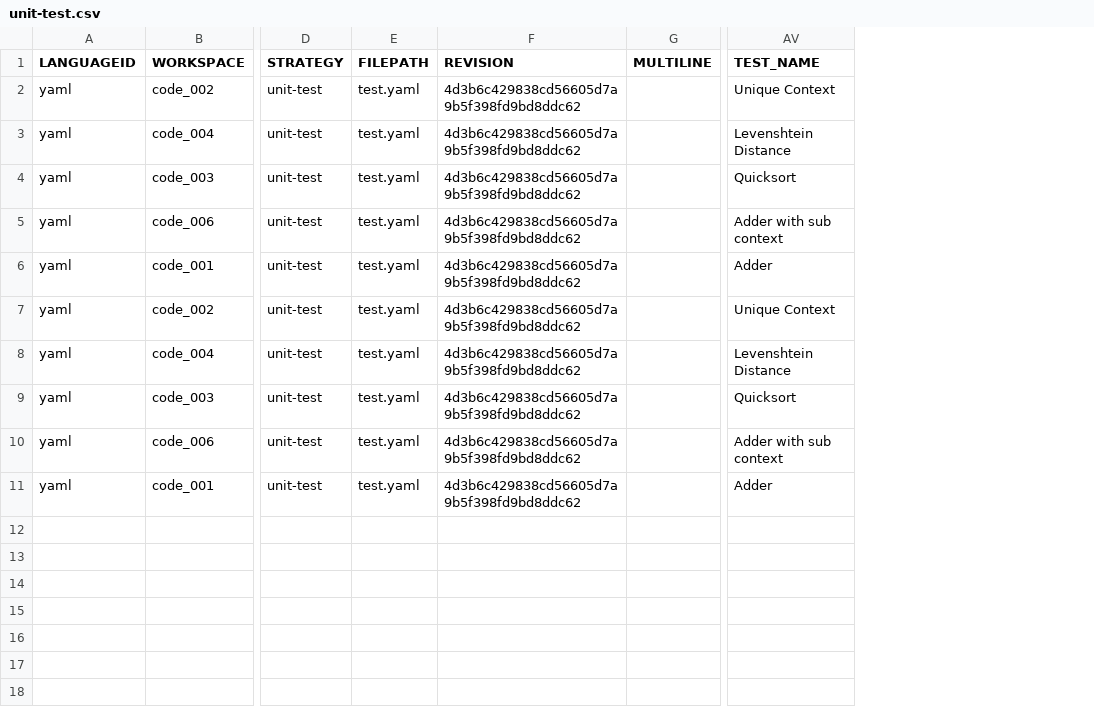
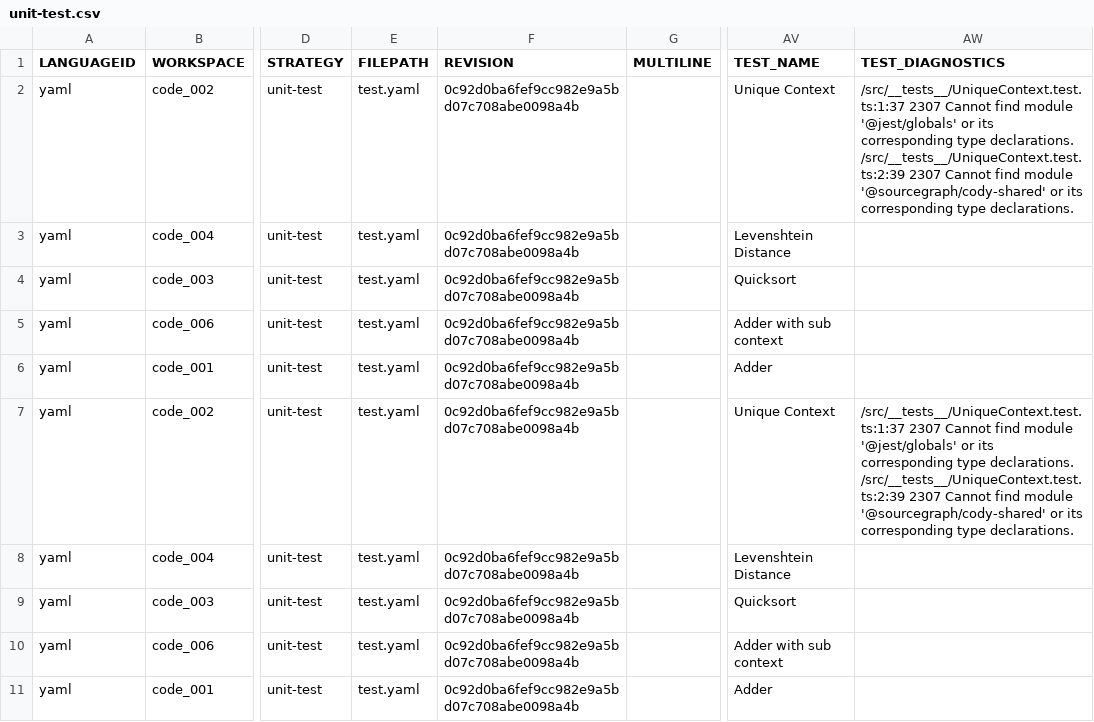
Before and after one commit to sourcegraph/cody-leaderboard, a CSV file: unit-test.csv, drawn as a sheet; only a part is shown, gaps mark what is left out; ↵ is a line break in a cell; the diff names each change by its address in the sheet, - before the commit and + after, or states it on an @@ line.

Commit message:
opening PR with current unit tests

```diff
--- a/unit-test.csv
+++ b/unit-test.csv
+column AW (TEST_DIAGNOSTICS), rows 2-7: /src/__tests__/UniqueContext.test.ts:1:37 2307 Cannot find module '@jest/globals' or its corresponding type declarations. ↵ /src/__tests__/UniqueContext.test.ts:2:39 2307 Cannot find module '@sourcegraph/cody-shared' or its corresponding type declarations. |  |  |  |  | /src/__tests__/UniqueContext.test.ts:1:37 2307 Cannot find module '@jest/globals' or its corresponding type declarations. ↵ /src/__tests__/UniqueContext.test.ts:2:39 2307 Cannot find module '@sourcegraph/cody-shared' or its corresponding type declarations.
-F2:F11 (REVISION): 4d3b6c429838cd56605d7a9b5f398fd9bd8ddc62
+F2:F11 (REVISION): 0c92d0ba6fef9cc982e9a5bd07c708abe0098a4b
```
Also changed, not shown: output/unit-test/claude-3.5-sonnet/input/unit-test/code_001/cody-bench.csv, output/unit-test/claude-3.5-sonnet/input/unit-test/code_002/cody-bench.csv, 9 other files.
